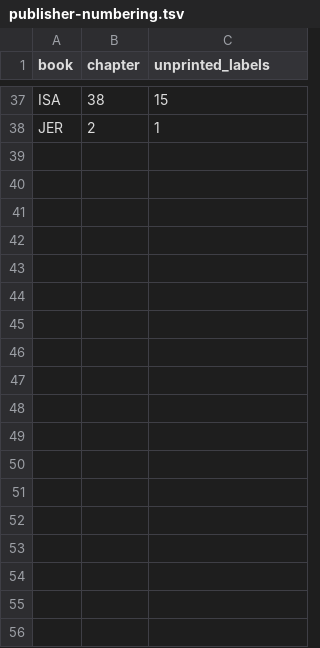
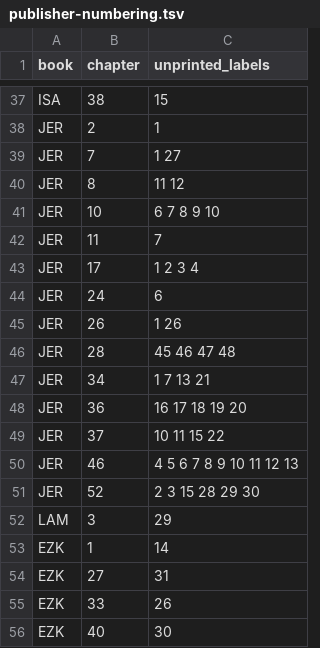
Before and after one commit to greenm01/adlxx, a TSV file: data/publisher-numbering.tsv, drawn as a sheet; only a part is shown, gaps mark what is left out; the diff names each change by its address in the sheet, - before the commit and + after, or states it on an @@ line.

Commit message:
Finish publisher coverage and recover aligned Athens interlinear readings

```diff
--- a/data/publisher-numbering.tsv
+++ b/data/publisher-numbering.tsv
+row 39: JER | 7 | 1 27
+row 40: JER | 8 | 11 12
+row 41: JER | 10 | 6 7 8 9 10
+row 42: JER | 11 | 7
+row 43: JER | 17 | 1 2 3 4
+row 44: JER | 24 | 6
+row 45: JER | 26 | 1 26
+row 46: JER | 28 | 45 46 47 48
+row 47: JER | 34 | 1 7 13 21
+row 48: JER | 36 | 16 17 18 19 20
+row 49: JER | 37 | 10 11 15 22
+row 50: JER | 46 | 4 5 6 7 8 9 10 11 12 13
+row 51: JER | 52 | 2 3 15 28 29 30
+row 52: LAM | 3 | 29
+row 53: EZK | 1 | 14
+row 54: EZK | 27 | 31
+row 55: EZK | 33 | 26
+row 56: EZK | 40 | 30
```
Also changed, not shown: 6 other files.
